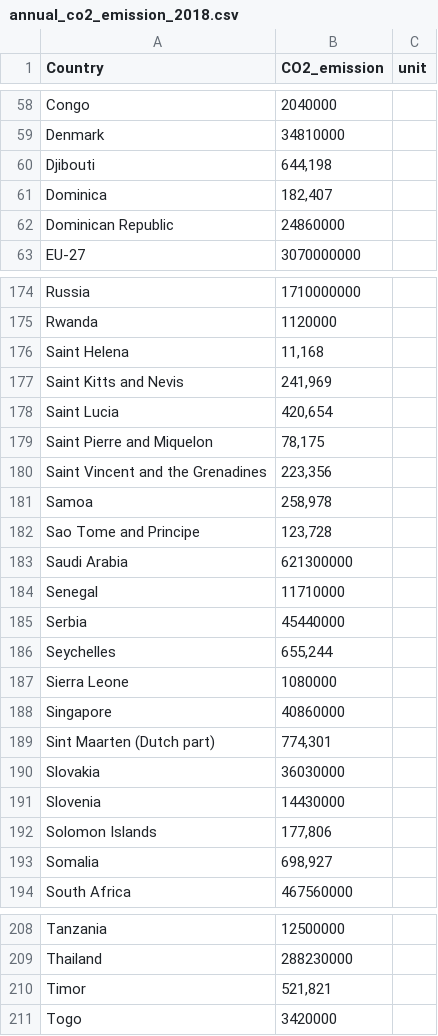
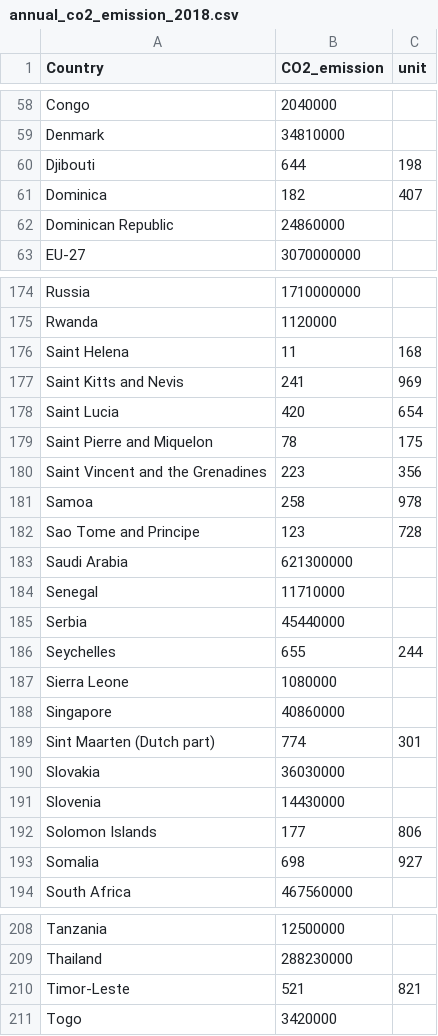
Before and after one commit to Sothearith-droid/FIT3179, a CSV file: annual_co2_emission_2018.csv, drawn as a sheet; only a part is shown, gaps mark what is left out; the diff covers the shown part only.

Commit message:
Update annual_co2_emission_2018.csv

```diff
--- a/annual_co2_emission_2018.csv
+++ b/annual_co2_emission_2018.csv
@@ -59,4 +59,4 @@ Congo,2040000,,,,,,,
 Denmark,34810000,,,,,,,
-Djibouti,"644,198",,,,,,,
-Dominica,"182,407",,,,,,,
+Djibouti,644,198,,,,,,,
+Dominica,182,407,,,,,,,
 Dominican Republic,24860000,,,,,,,
@@ -175,9 +175,9 @@ Russia,1710000000,,,,,,,
 Rwanda,1120000,,,,,,,
-Saint Helena,"11,168",,,,,,,
-Saint Kitts and Nevis,"241,969",,,,,,,
-Saint Lucia,"420,654",,,,,,,
-Saint Pierre and Miquelon,"78,175",,,,,,,
-Saint Vincent and the Grenadines,"223,356",,,,,,,
-Samoa,"258,978",,,,,,,
-Sao Tome and Principe,"123,728",,,,,,,
+Saint Helena,11,168,,,,,,,
+Saint Kitts and Nevis,241,969,,,,,,,
+Saint Lucia,420,654,,,,,,,
+Saint Pierre and Miquelon,78,175,,,,,,,
+Saint Vincent and the Grenadines,223,356,,,,,,,
+Samoa,258,978,,,,,,,
+Sao Tome and Principe,123,728,,,,,,,
 Saudi Arabia,621300000,,,,,,,
@@ -185,10 +185,10 @@ Senegal,11710000,,,,,,,
 Serbia,45440000,,,,,,,
-Seychelles,"655,244",,,,,,,
+Seychelles,655,244,,,,,,,
 Sierra Leone,1080000,,,,,,,
 Singapore,40860000,,,,,,,
-Sint Maarten (Dutch part),"774,301",,,,,,,
+Sint Maarten (Dutch part),774,301,,,,,,,
 Slovakia,36030000,,,,,,,
 Slovenia,14430000,,,,,,,
-Solomon Islands,"177,806",,,,,,,
-Somalia,"698,927",,,,,,,
+Solomon Islands,177,806,,,,,,,
+Somalia,698,927,,,,,,,
 South Africa,467560000,,,,,,,
@@ -209,3 +209,3 @@ Tanzania,12500000,,,,,,,
 Thailand,288230000,,,,,,,
-Timor,"521,821",,,,,,,
+Timor-Leste,521,821,,,,,,,
 Togo,3420000,,,,,,,
```
Also changed, not shown: 58 edited cells elsewhere in this file.
